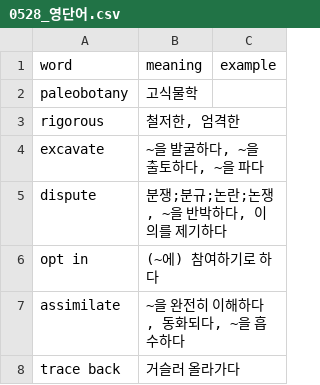
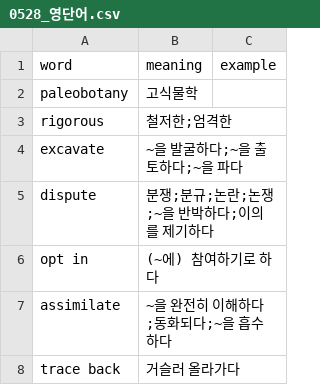
Before and after one commit to Siho02/MyVocaApp_v2, a CSV file: data/0528_영단어.csv, drawn as a sheet.

Commit message:
feat: Implement V2 with deck system and advanced study mode
This major update refactors the application from a single vocabulary list
to a multi-deck system, allowing users to manage multiple, independent
word lists.

The study mode has been significantly enhanced with dynamic question
types and smarter feedback. The overall UI structure has also been
improved with persistent navigation.

Key features and changes include:
- Deck Management System:
  - Users can now create, select, and delete multiple vocabulary decks.
  - Implemented a new deck selection screen as the app's main entry point.
- Per-Deck Settings:
  - Added a one-time language setup screen for each new deck to define
    a native and a study language.
- Advanced Study Mode:
  - Questions are objective by default and switch to subjective (typing)
    when a word's mastery level is high.
  - Implemented typo detection for subjective answers using `difflib`.
  - Added a "Review Mistakes" feature to re-quiz incorrect words at
    the end of a session.
- Data Structure Overhaul:
  - Migrated from a single `words.json` to a unified `app_data.json`.
  - Study logs are now stored on a per-deck basis.
- UI/UX Improvements:
  - Added a persistent bottom navigation bar for global access to Home
    and Stats.
  - The statistics screen now aggregates data from all decks to show
    a total contribution graph.

```diff
--- a/data/0528_영단어.csv
+++ b/data/0528_영단어.csv
@@ -2,7 +2,7 @@ word,meaning,example
 paleobotany,고식물학,
-rigorous,"철저한, 엄격한",
-excavate,"~을 발굴하다, ~을 출토하다, ~을 파다",
-dispute,"분쟁;분규;논란;논쟁, ~을 반박하다, 이의를 제기하다",
+rigorous,"철저한;엄격한",
+excavate,"~을 발굴하다;~을 출토하다;~을 파다",
+dispute,"분쟁;분규;논란;논쟁;~을 반박하다;이의를 제기하다",
 opt in,(~에) 참여하기로 하다,
-assimilate,"~을 완전히 이해하다, 동화되다, ~을 흡수하다",
+assimilate,"~을 완전히 이해하다;동화되다;~을 흡수하다",
 trace back,거슬러 올라가다,
```
Also changed, not shown: 7 other files.
